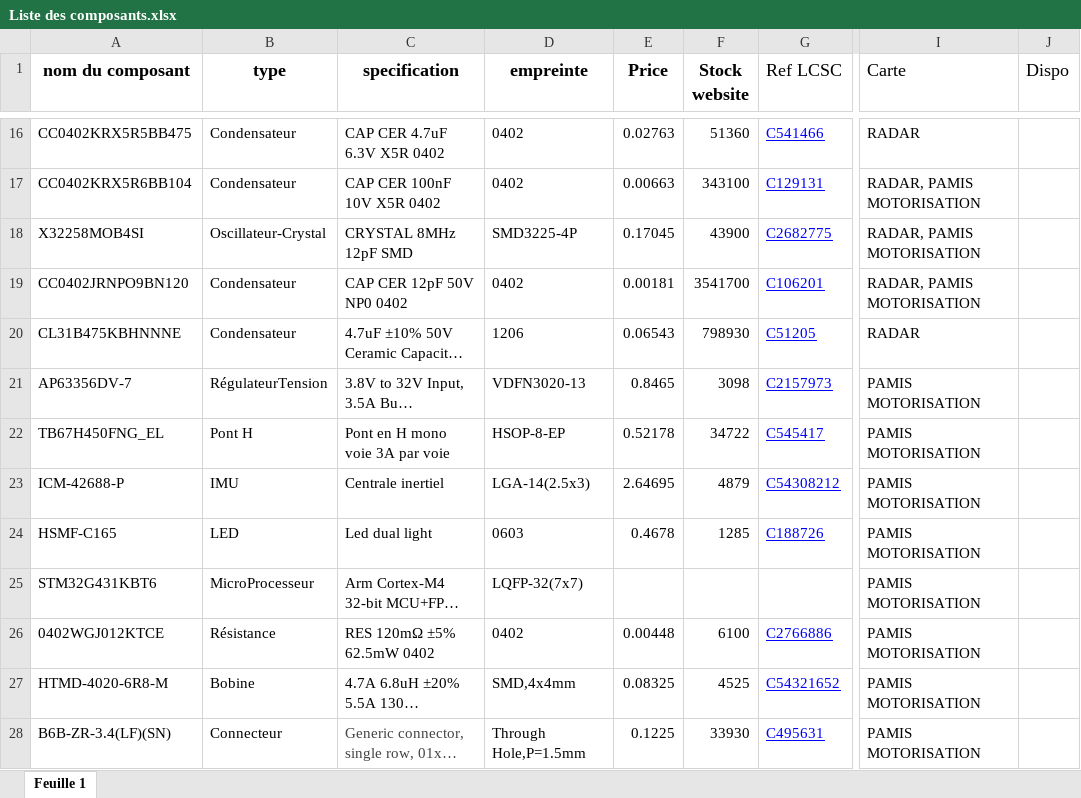
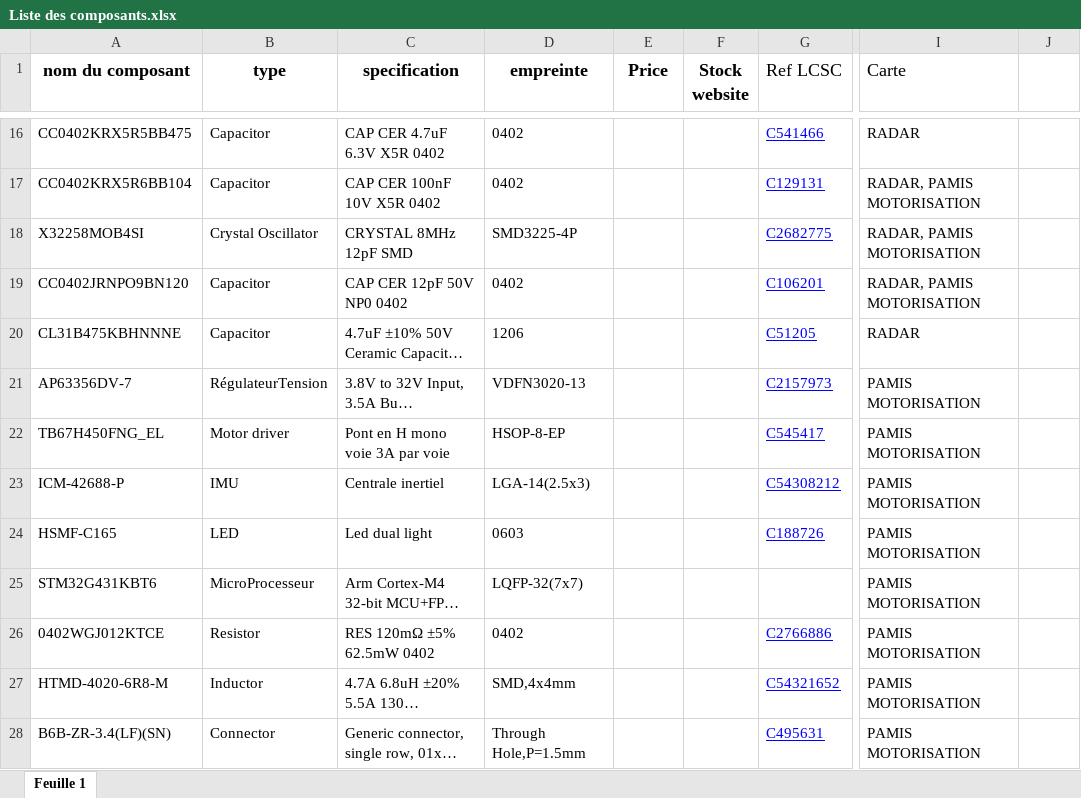
Before and after one commit to dragonfuneste/KICAD_CPR, an Excel workbook: lib/Liste des composants.xlsx, sheet Feuille 1, drawn as a sheet; only a part is shown, gaps mark what is left out; long unchanged cells end in …; values as stored, in another font and other column widths than the file's, no borders; charts and pictures and table styles not drawn; the diff covers the shown part only; the diff names each change by its address in the sheet, - before the commit and + after, or states it on an @@ line.

```diff
--- a/lib/Liste des composants.xlsx (sheet Feuille 1)
+++ b/lib/Liste des composants.xlsx (sheet Feuille 1)
-J1: Dispo
+J1: (empty)
-B16:B17 (type): Condensateur
+B16:B17 (type): Capacitor
-E16 (Price): 0.02763
+E16 (Price): (empty)
-F16 (Stock website): 51360
+F16 (Stock website): (empty)
-E17 (Price): 0.00663
+E17 (Price): (empty)
-F17 (Stock website): 343100
+F17 (Stock website): (empty)
-B18 (type): Oscillateur-Crystal
+B18 (type): Crystal Oscillator
-E18 (Price): 0.17045
+E18 (Price): (empty)
-F18 (Stock website): 43900
+F18 (Stock website): (empty)
-B19:B20 (type): Condensateur
+B19:B20 (type): Capacitor
-E19 (Price): 0.00181
+E19 (Price): (empty)
-F19 (Stock website): 3541700
+F19 (Stock website): (empty)
-E20 (Price): 0.06543
+E20 (Price): (empty)
-F20 (Stock website): 798930
+F20 (Stock website): (empty)
-E21 (Price): 0.8465
+E21 (Price): (empty)
-F21 (Stock website): 3098
+F21 (Stock website): (empty)
-B22 (type): Pont H
+B22 (type): Motor driver
-E22 (Price): 0.52178
+E22 (Price): (empty)
-F22 (Stock website): 34722
+F22 (Stock website): (empty)
-E23 (Price): 2.64695
+E23 (Price): (empty)
-F23 (Stock website): 4879
+F23 (Stock website): (empty)
-E24 (Price): 0.4678
+E24 (Price): (empty)
-F24 (Stock website): 1285
+F24 (Stock website): (empty)
-B26 (type): Résistance
+B26 (type): Resistor
-E26 (Price): 0.00448
+E26 (Price): (empty)
-F26 (Stock website): 6100
+F26 (Stock website): (empty)
-B27 (type): Bobine
+B27 (type): Inductor
-E27 (Price): 0.08325
+E27 (Price): (empty)
-F27 (Stock website): 4525
+F27 (Stock website): (empty)
-B28 (type): Connecteur
+B28 (type): Connector
-C28 text colour: #434343
+C28 text colour: black
-E28 (Price): 0.1225
+E28 (Price): (empty)
-F28 (Stock website): 33930
+F28 (Stock website): (empty)
```
Also changed, not shown: 63 edited cells and cell formats elsewhere in this sheet, charts or pictures.
